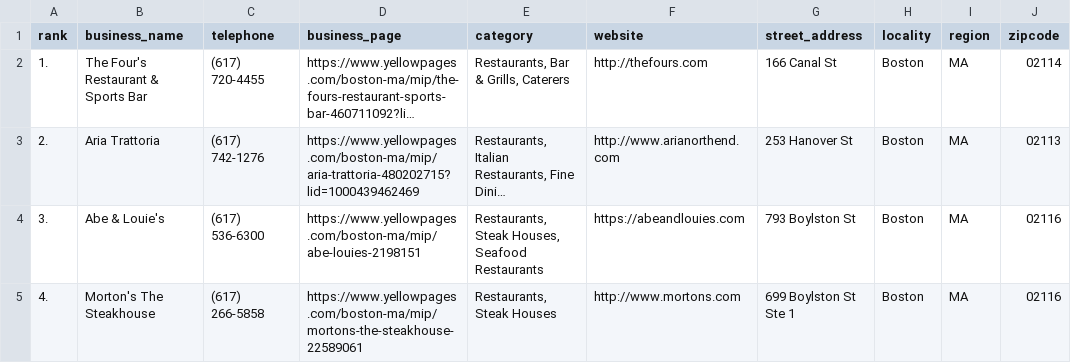
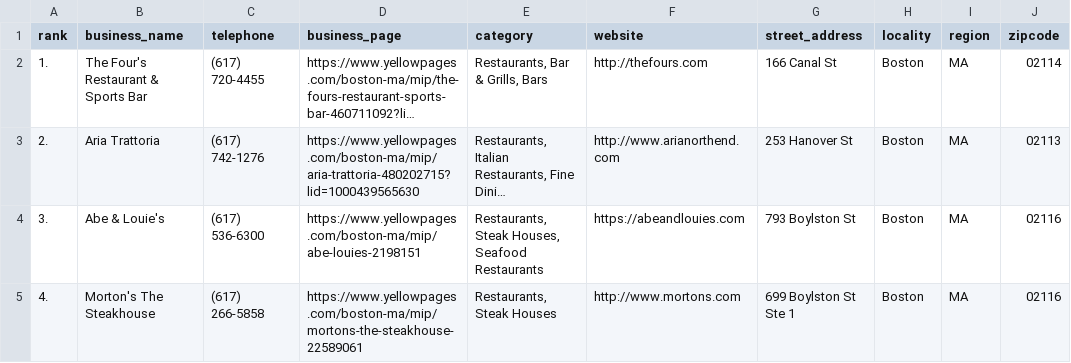
Before and after one commit to ScrapeStars/yellowpages-scraper, a CSV file: restaurants-boston-2c-ma-yellowpages-scraped-data.csv, drawn as a sheet; only a part is shown; long unchanged cells end in …; the diff names each change by its address in the sheet, - before the commit and + after, or states it on an @@ line.

```diff
--- a/restaurants-boston-2c-ma-yellowpages-scraped-data.csv
+++ b/restaurants-boston-2c-ma-yellowpages-scraped-data.csv
-E2 (category): Restaurants, Bar & Grills, Caterers
+E2 (category): Restaurants, Bar & Grills, Bars
-D3 (business_page): https://www.yellowpages.com/boston-ma/mip/aria-trattoria-480202715?lid=1000439462469
+D3 (business_page): https://www.yellowpages.com/boston-ma/mip/aria-trattoria-480202715?lid=1000439565630
```
Also changed, not shown: 1 other file.
